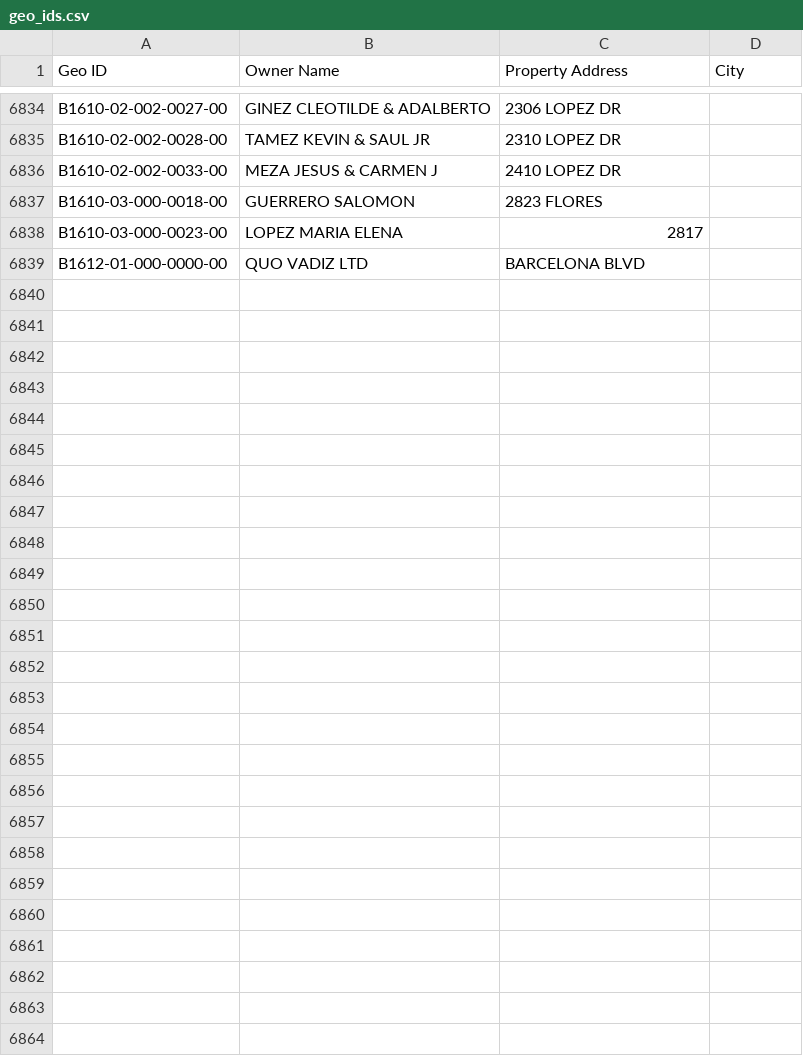
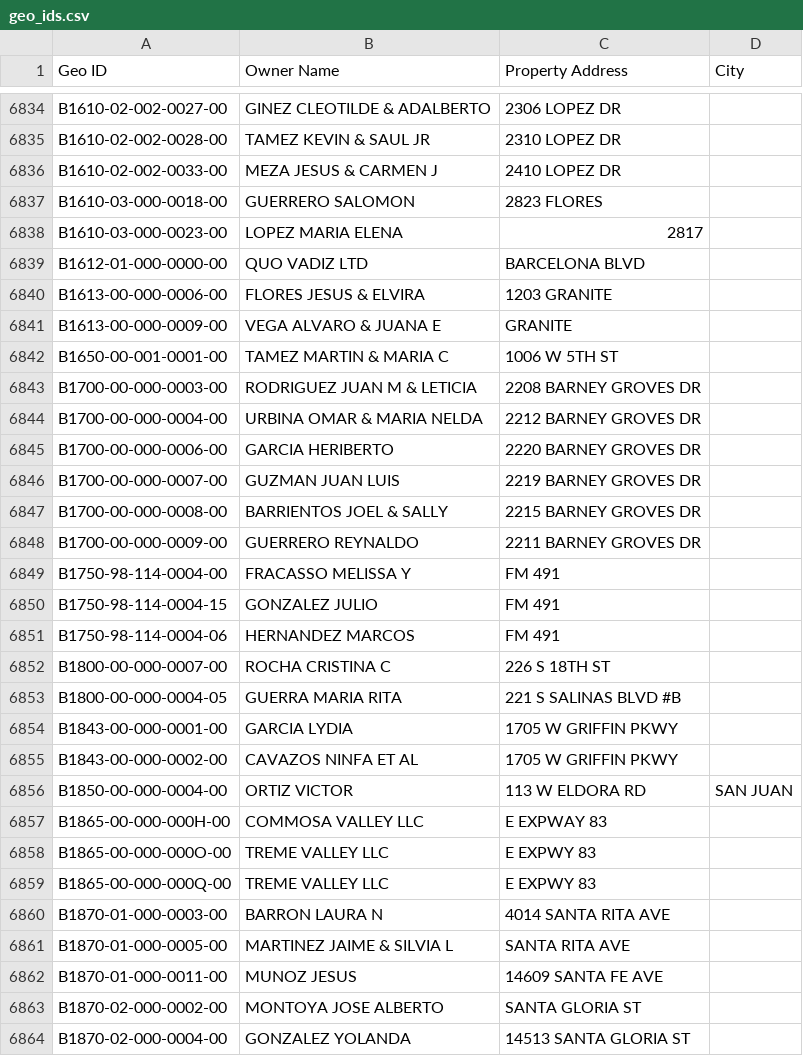
Before and after one commit to martinherrerajr33-source/hidalgo-tax-watch, a CSV file: input/geo_ids.csv, drawn as a sheet; only a part is shown, gaps mark what is left out; the diff names each change by its address in the sheet, - before the commit and + after, or states it on an @@ line.

```diff
--- a/input/geo_ids.csv
+++ b/input/geo_ids.csv
+row 6840: B1613-00-000-0006-00 | FLORES JESUS & ELVIRA | 1203 GRANITE
+row 6841: B1613-00-000-0009-00 | VEGA ALVARO & JUANA E | GRANITE
+row 6842: B1650-00-001-0001-00 | TAMEZ MARTIN & MARIA C | 1006 W 5TH ST
+row 6843: B1700-00-000-0003-00 | RODRIGUEZ JUAN M & LETICIA | 2208 BARNEY GROVES DR
+row 6844: B1700-00-000-0004-00 | URBINA OMAR & MARIA NELDA | 2212 BARNEY GROVES DR
+row 6845: B1700-00-000-0006-00 | GARCIA HERIBERTO | 2220 BARNEY GROVES DR
+row 6846: B1700-00-000-0007-00 | GUZMAN JUAN LUIS | 2219 BARNEY GROVES DR
+row 6847: B1700-00-000-0008-00 | BARRIENTOS JOEL & SALLY | 2215 BARNEY GROVES DR
+row 6848: B1700-00-000-0009-00 | GUERRERO REYNALDO | 2211 BARNEY GROVES DR
+row 6849: B1750-98-114-0004-00 | FRACASSO MELISSA Y | FM 491
+row 6850: B1750-98-114-0004-15 | GONZALEZ JULIO | FM 491
+row 6851: B1750-98-114-0004-06 | HERNANDEZ MARCOS | FM 491
+row 6852: B1800-00-000-0007-00 | ROCHA CRISTINA C | 226 S 18TH ST
+row 6853: B1800-00-000-0004-05 | GUERRA MARIA RITA | 221 S SALINAS BLVD #B
+row 6854: B1843-00-000-0001-00 | GARCIA LYDIA | 1705 W GRIFFIN PKWY
+row 6855: B1843-00-000-0002-00 | CAVAZOS NINFA ET AL | 1705 W GRIFFIN PKWY
+row 6856: B1850-00-000-0004-00 | ORTIZ VICTOR | 113 W ELDORA RD | SAN JUAN
+row 6857: B1865-00-000-000H-00 | COMMOSA VALLEY LLC | E EXPWAY 83
+row 6858: B1865-00-000-000O-00 | TREME VALLEY LLC | E EXPWY 83
+row 6859: B1865-00-000-000Q-00 | TREME VALLEY LLC | E EXPWY 83
+row 6860: B1870-01-000-0003-00 | BARRON LAURA N | 4014 SANTA RITA AVE
+row 6861: B1870-01-000-0005-00 | MARTINEZ JAIME & SILVIA L | SANTA RITA AVE
+row 6862: B1870-01-000-0011-00 | MUNOZ JESUS | 14609 SANTA FE AVE
+row 6863: B1870-02-000-0002-00 | MONTOYA JOSE ALBERTO | SANTA GLORIA ST
+row 6864: B1870-02-000-0004-00 | GONZALEZ YOLANDA | 14513 SANTA GLORIA ST
```
Also changed, not shown: 1 other file.
